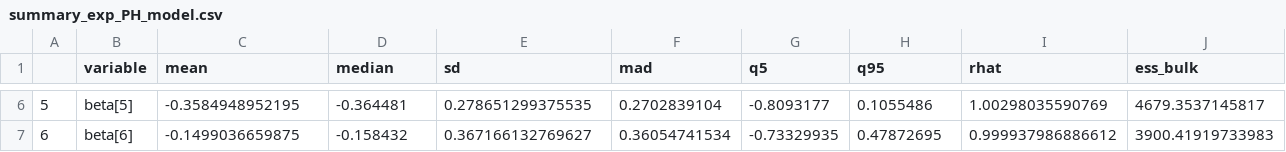
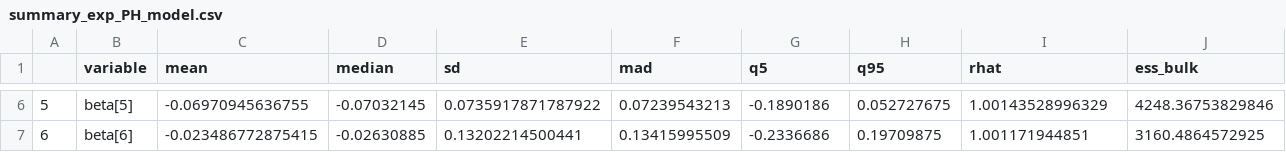
Before and after one commit to Christian-F-Badillo/Bayesian_Cox_Model_Covid_19_Mexico, a CSV file: summary_exp_PH_model.csv, drawn as a sheet; only a part is shown, gaps mark what is left out; the diff covers the shown part only; the diff names each change by its address in the sheet, - before the commit and + after, or states it on an @@ line.

```diff
--- a/summary_exp_PH_model.csv
+++ b/summary_exp_PH_model.csv
-C6 (mean): -0.3584948952195
+C6 (mean): -0.06970945636755
-D6 (median): -0.364481
+D6 (median): -0.07032145
-E6 (sd): 0.278651299375535
+E6 (sd): 0.0735917871787922
-F6 (mad): 0.2702839104
+F6 (mad): 0.07239543213
-G6 (q5): -0.8093177
+G6 (q5): -0.1890186
-H6 (q95): 0.1055486
+H6 (q95): 0.052727675
-I6 (rhat): 1.00298035590769
+I6 (rhat): 1.00143528996329
-J6 (ess_bulk): 4679.3537145817
+J6 (ess_bulk): 4248.36753829846
-C7 (mean): -0.1499036659875
+C7 (mean): -0.023486772875415
-D7 (median): -0.158432
+D7 (median): -0.02630885
-E7 (sd): 0.367166132769627
+E7 (sd): 0.13202214500441
-F7 (mad): 0.36054741534
+F7 (mad): 0.13415995509
-G7 (q5): -0.73329935
+G7 (q5): -0.2336686
-H7 (q95): 0.47872695
+H7 (q95): 0.19709875
-I7 (rhat): 0.999937986886612
+I7 (rhat): 1.001171944851
-J7 (ess_bulk): 3900.41919733983
+J7 (ess_bulk): 3160.4864572925
```
Also changed, not shown: 1 added row, 149 edited cells and row numbers in column A elsewhere in this file, 13 other files.
